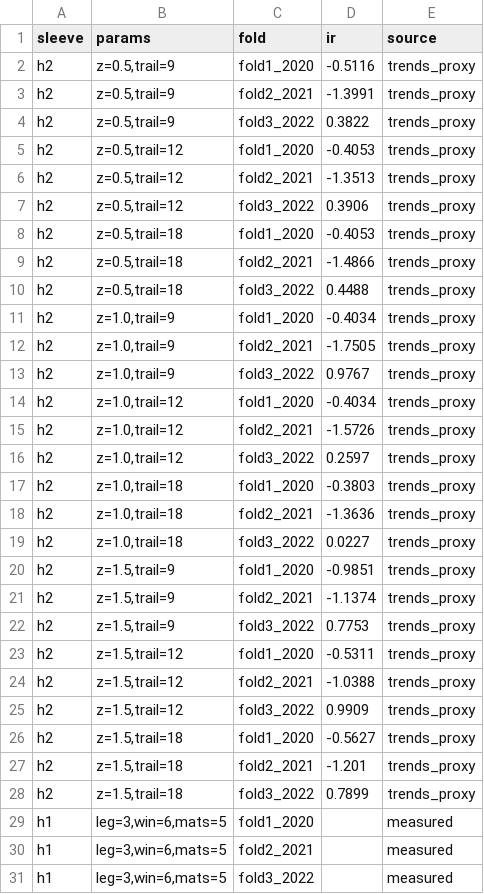
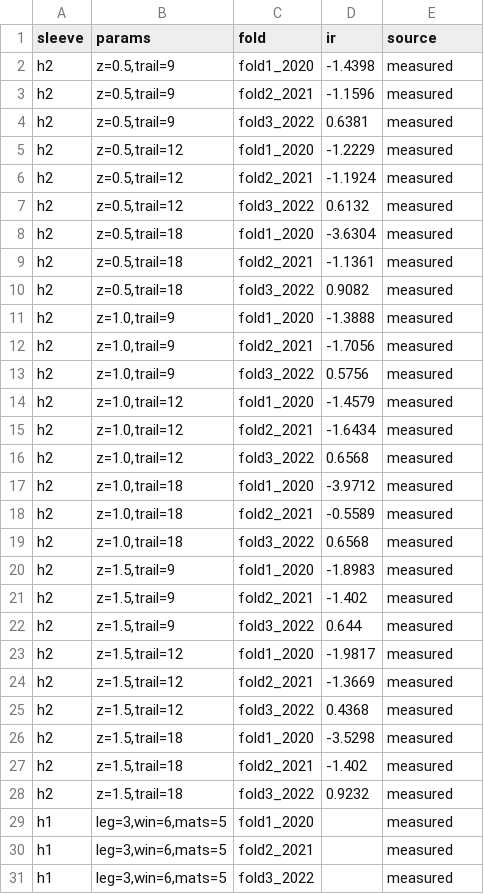
Before and after one commit to pravitkochar/Fashion_Finance, a CSV file: Trickle_Down/reports/cv_results.csv, drawn as a sheet; only a part is shown.

```diff
--- a/Trickle_Down/reports/cv_results.csv
+++ b/Trickle_Down/reports/cv_results.csv
@@ -1,29 +1,29 @@
 sleeve,params,fold,ir,source
-h2,"z=0.5,trail=9",fold1_2020,-0.5116,trends_proxy
-h2,"z=0.5,trail=9",fold2_2021,-1.3991,trends_proxy
-h2,"z=0.5,trail=9",fold3_2022,0.3822,trends_proxy
-h2,"z=0.5,trail=12",fold1_2020,-0.4053,trends_proxy
-h2,"z=0.5,trail=12",fold2_2021,-1.3513,trends_proxy
-h2,"z=0.5,trail=12",fold3_2022,0.3906,trends_proxy
-h2,"z=0.5,trail=18",fold1_2020,-0.4053,trends_proxy
-h2,"z=0.5,trail=18",fold2_2021,-1.4866,trends_proxy
-h2,"z=0.5,trail=18",fold3_2022,0.4488,trends_proxy
-h2,"z=1.0,trail=9",fold1_2020,-0.4034,trends_proxy
-h2,"z=1.0,trail=9",fold2_2021,-1.7505,trends_proxy
-h2,"z=1.0,trail=9",fold3_2022,0.9767,trends_proxy
-h2,"z=1.0,trail=12",fold1_2020,-0.4034,trends_proxy
-h2,"z=1.0,trail=12",fold2_2021,-1.5726,trends_proxy
-h2,"z=1.0,trail=12",fold3_2022,0.2597,trends_proxy
-h2,"z=1.0,trail=18",fold1_2020,-0.3803,trends_proxy
-h2,"z=1.0,trail=18",fold2_2021,-1.3636,trends_proxy
-h2,"z=1.0,trail=18",fold3_2022,0.0227,trends_proxy
-h2,"z=1.5,trail=9",fold1_2020,-0.9851,trends_proxy
-h2,"z=1.5,trail=9",fold2_2021,-1.1374,trends_proxy
-h2,"z=1.5,trail=9",fold3_2022,0.7753,trends_proxy
-h2,"z=1.5,trail=12",fold1_2020,-0.5311,trends_proxy
-h2,"z=1.5,trail=12",fold2_2021,-1.0388,trends_proxy
-h2,"z=1.5,trail=12",fold3_2022,0.9909,trends_proxy
-h2,"z=1.5,trail=18",fold1_2020,-0.5627,trends_proxy
-h2,"z=1.5,trail=18",fold2_2021,-1.201,trends_proxy
-h2,"z=1.5,trail=18",fold3_2022,0.7899,trends_proxy
+h2,"z=0.5,trail=9",fold1_2020,-1.4398,measured
+h2,"z=0.5,trail=9",fold2_2021,-1.1596,measured
+h2,"z=0.5,trail=9",fold3_2022,0.6381,measured
+h2,"z=0.5,trail=12",fold1_2020,-1.2229,measured
+h2,"z=0.5,trail=12",fold2_2021,-1.1924,measured
+h2,"z=0.5,trail=12",fold3_2022,0.6132,measured
+h2,"z=0.5,trail=18",fold1_2020,-3.6304,measured
+h2,"z=0.5,trail=18",fold2_2021,-1.1361,measured
+h2,"z=0.5,trail=18",fold3_2022,0.9082,measured
+h2,"z=1.0,trail=9",fold1_2020,-1.3888,measured
+h2,"z=1.0,trail=9",fold2_2021,-1.7056,measured
+h2,"z=1.0,trail=9",fold3_2022,0.5756,measured
+h2,"z=1.0,trail=12",fold1_2020,-1.4579,measured
+h2,"z=1.0,trail=12",fold2_2021,-1.6434,measured
+h2,"z=1.0,trail=12",fold3_2022,0.6568,measured
+h2,"z=1.0,trail=18",fold1_2020,-3.9712,measured
+h2,"z=1.0,trail=18",fold2_2021,-0.5589,measured
+h2,"z=1.0,trail=18",fold3_2022,0.6568,measured
+h2,"z=1.5,trail=9",fold1_2020,-1.8983,measured
+h2,"z=1.5,trail=9",fold2_2021,-1.402,measured
+h2,"z=1.5,trail=9",fold3_2022,0.644,measured
+h2,"z=1.5,trail=12",fold1_2020,-1.9817,measured
+h2,"z=1.5,trail=12",fold2_2021,-1.3669,measured
+h2,"z=1.5,trail=12",fold3_2022,0.4368,measured
+h2,"z=1.5,trail=18",fold1_2020,-3.5298,measured
+h2,"z=1.5,trail=18",fold2_2021,-1.402,measured
+h2,"z=1.5,trail=18",fold3_2022,0.9232,measured
 h1,"leg=3,win=6,mats=5",fold1_2020,,measured
```
Also changed, not shown: Trickle_Down/data/downstream/downstream_tags.csv, 17 other files.
